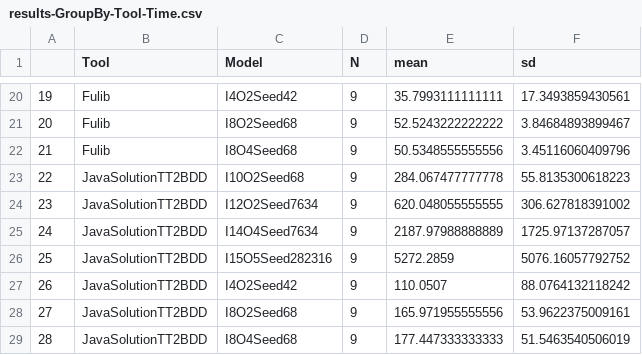
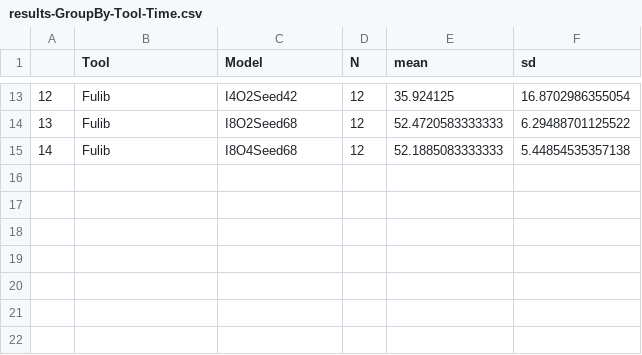
Before and after one commit to Benjaminrivard/ttc2019-tt2bdd, a CSV file: diagrams/results-GroupBy-Tool-Time.csv, drawn as a sheet; only a part is shown, gaps mark what is left out; removed rows and columns are numbered as before the commit, all else as after; the diff covers the shown part only; the diff names each change by its address in the sheet, - before the commit and + after, or states it on an @@ line.

```diff
--- a/diagrams/results-GroupBy-Tool-Time.csv
+++ b/diagrams/results-GroupBy-Tool-Time.csv
@@ column A renumbered between rows 2 and 15 @@
-D13:D15 (N): 9
+D13:D15 (N): 12
-E13 (mean): 35.7993111111111
+E13 (mean): 35.924125
-F13 (sd): 17.3493859430561
+F13 (sd): 16.8702986355054
-E14 (mean): 52.5243222222222
+E14 (mean): 52.4720583333333
-F14 (sd): 3.84684893899467
+F14 (sd): 6.29488701125522
-E15 (mean): 50.5348555555556
+E15 (mean): 52.1885083333333
-F15 (sd): 3.45116060409796
+F15 (sd): 5.44854535357138
-row 23: 22 | JavaSolutionTT2BDD | I10O2Seed68 | 9 | 284.067477777778 | 55.8135300618223
-row 24: 23 | JavaSolutionTT2BDD | I12O2Seed7634 | 9 | 620.048055555555 | 306.627818391002
-row 25: 24 | JavaSolutionTT2BDD | I14O4Seed7634 | 9 | 2187.97988888889 | 1725.97137287057
-row 26: 25 | JavaSolutionTT2BDD | I15O5Seed282316 | 9 | 5272.2859 | 5076.16057792752
-row 27: 26 | JavaSolutionTT2BDD | I4O2Seed42 | 9 | 110.0507 | 88.0764132118242
-row 28: 27 | JavaSolutionTT2BDD | I8O2Seed68 | 9 | 165.971955555556 | 53.9622375009161
-row 29: 28 | JavaSolutionTT2BDD | I8O4Seed68 | 9 | 177.447333333333 | 51.5463540506019
```
Also changed, not shown: 7 removed rows and 29 edited cells elsewhere in this file, 5 other files.
